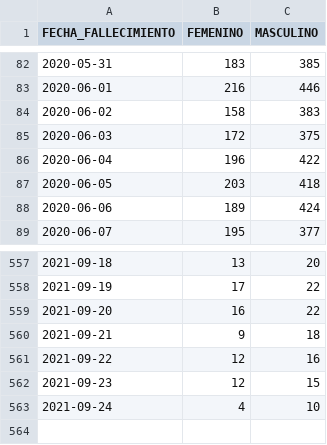
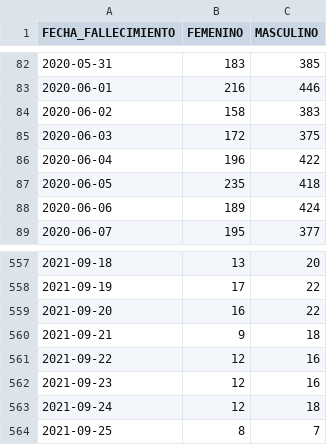
Before and after one commit to annaabsi/git-scraper-covid19, a CSV file: resultados/fallecidos_diarios.csv, drawn as a sheet; only a part is shown, gaps mark what is left out.

```diff
--- a/resultados/fallecidos_diarios.csv
+++ b/resultados/fallecidos_diarios.csv
@@ -86,3 +86,3 @@ FECHA_FALLECIMIENTO,FEMENINO,MASCULINO
 2020-06-04,196,422
-2020-06-05,203,418
+2020-06-05,235,418
 2020-06-06,189,424
@@ -561,3 +561,4 @@ FECHA_FALLECIMIENTO,FEMENINO,MASCULINO
 2021-09-22,12,16
-2021-09-23,12,15
-2021-09-24,4,10
+2021-09-23,12,16
+2021-09-24,12,18
+2021-09-25,8,7
```
Also changed, not shown: resultados/fallecidos_acumulados.csv, resultados/fallecidos_por_departamentos.csv, 2 other files.
